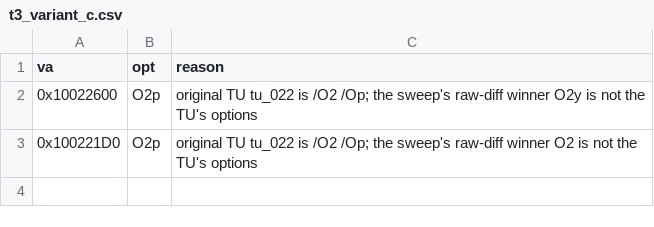
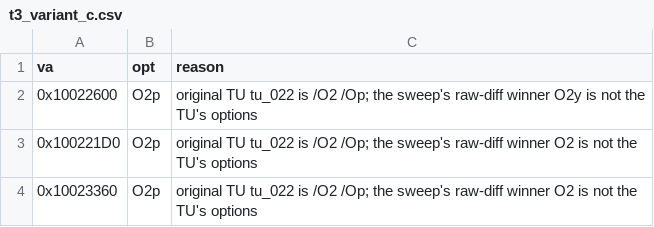
Before and after one commit to Link4Electronics/brally, a CSV file: config/t3_variant_c.csv, drawn as a sheet; the diff names each change by its address in the sheet, - before the commit and + after, or states it on an @@ line.

Commit message:
0x10023360 BrDlVtxNoZLit T1->T2: hand transcription from the Glide bytes
New drawing/br_dlvtx_nozlit.c, matching arm, /O2 /Op like its original TU
(pinned in config/t3_variant_c.csv).  1017/1019 B, 288/289 insns, rows 4+3,
every row paired; the residue is x87 issue order in the transform rows and
the light setup (the family-wide pattern of 0x10022600).  Two counted
@t4-pass ledger lines.

```diff
--- a/config/t3_variant_c.csv
+++ b/config/t3_variant_c.csv
+row 4: 0x10023360 | O2p | original TU tu_022 is /O2 /Op; the sweep's raw-diff winner O2 is not the TU's options
```
Also changed, not shown: 1 other file.
